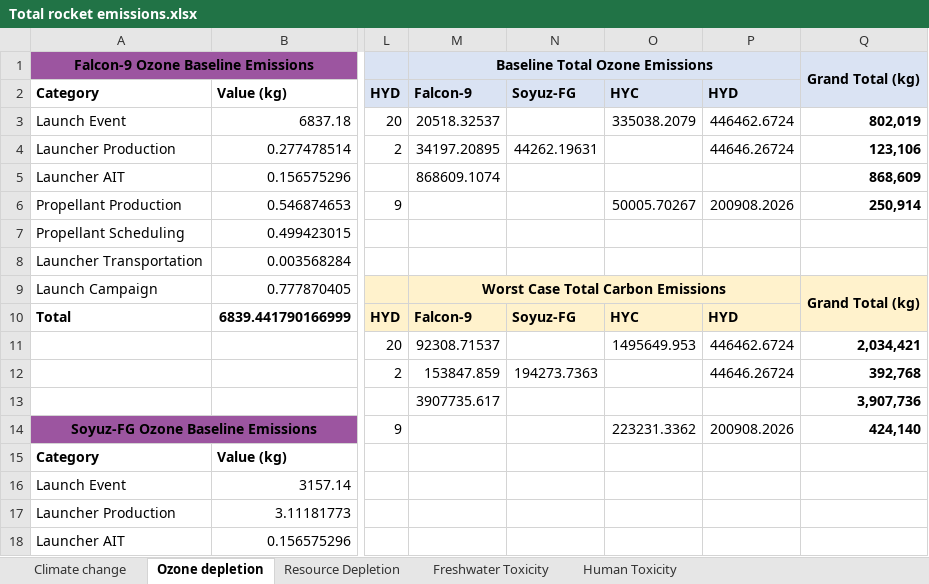
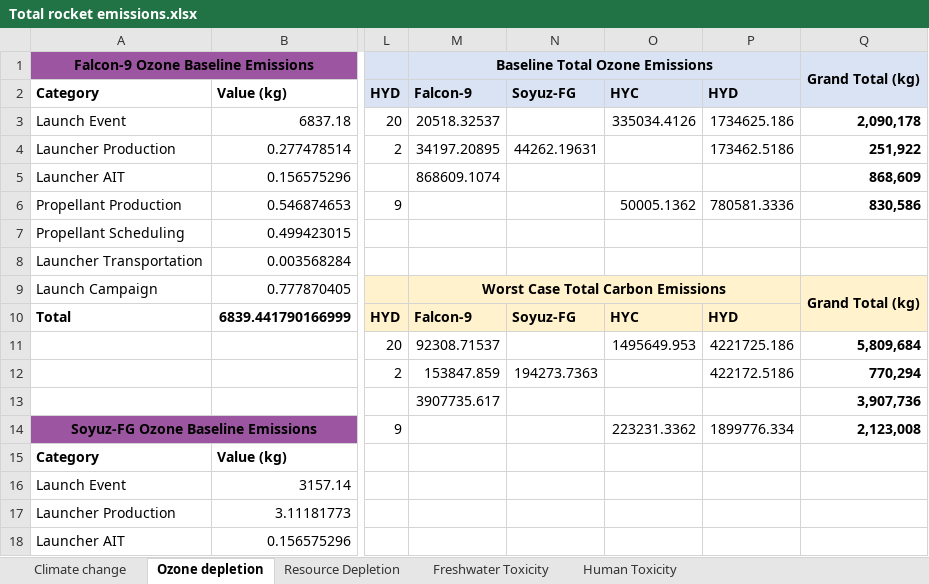
Before and after one commit to Bonface-Osoro/saleos, an Excel workbook: validation/Total rocket emissions.xlsx, sheet Ozone depletion, drawn as a sheet; only a part is shown, gaps mark what is left out; values as stored, in another font and other column widths than the file's, no borders; the diff covers the shown part only; the diff names each change by its address in the sheet, - before the commit and + after, or states it on an @@ line.

```diff
--- a/validation/Total rocket emissions.xlsx (sheet Ozone depletion)
+++ b/validation/Total rocket emissions.xlsx (sheet Ozone depletion)
-O3: 335038.2079
+O3: 335034.4126
-P3: 446462.6724
+P3: 1734625.186
-Q3 (Grand Total (kg)): 802,019
+Q3 (Grand Total (kg)): 2,090,178
-P4: 44646.26724
+P4: 173462.5186
-Q4 (Grand Total (kg)): 123,106
+Q4 (Grand Total (kg)): 251,922
-O6: 50005.70267
+O6: 50005.1362
-P6: 200908.2026
+P6: 780581.3336
-Q6 (Grand Total (kg)): 250,914
+Q6 (Grand Total (kg)): 830,586
-P11: 446462.6724
+P11: 4221725.186
-Q11 (Grand Total (kg)): 2,034,421
+Q11 (Grand Total (kg)): 5,809,684
-P12: 44646.26724
+P12: 422172.5186
-Q12 (Grand Total (kg)): 392,768
+Q12 (Grand Total (kg)): 770,294
-P14: 200908.2026
+P14: 1899776.334
-Q14 (Grand Total (kg)): 424,140
+Q14 (Grand Total (kg)): 2,123,008
```
Also changed, not shown: 9 added rows, 9 removed rows, 4 moved rows and 2 edited cells elsewhere in this sheet, sheet Climate change, sheet Freshwater Toxicity, sheet Resource Depletion, sheet Human Toxicity, data/raw/life_cycle_data.xlsx, 9 other files.
